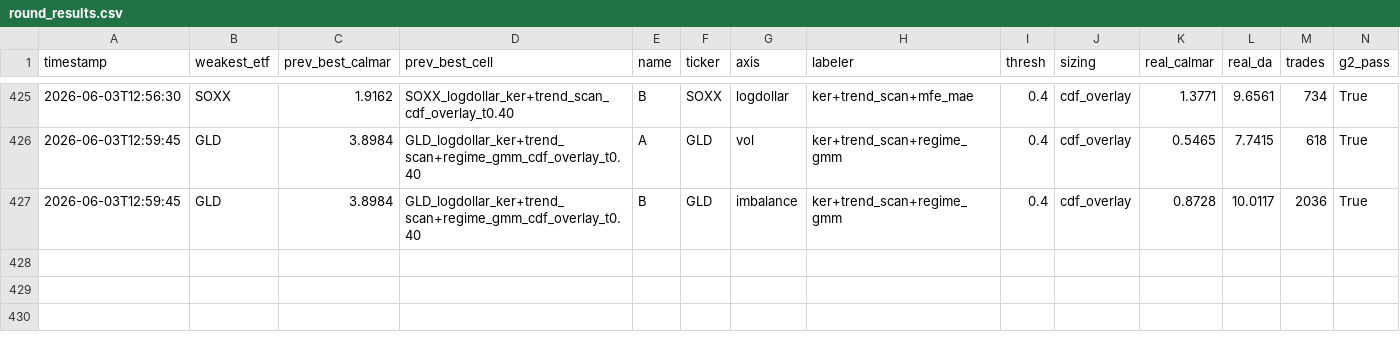
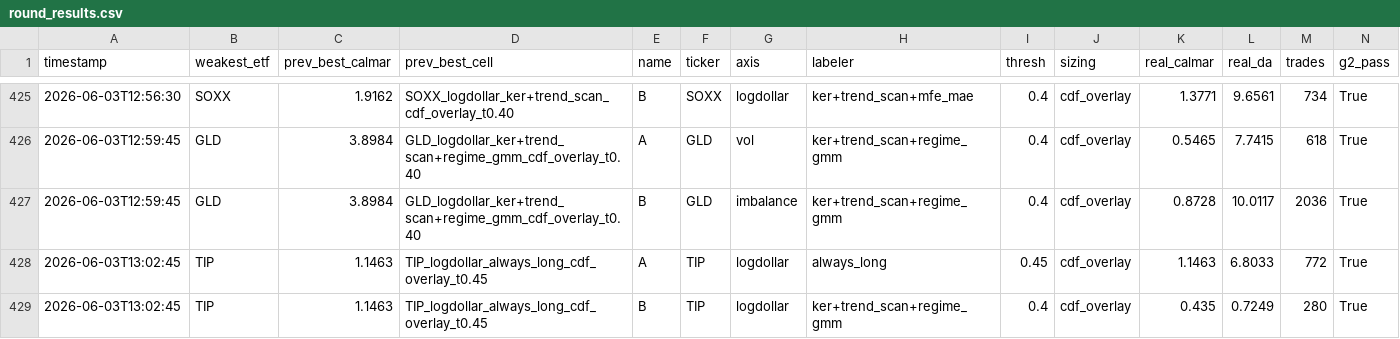
Before and after one commit to victor000000/quant-autoresearch, a CSV file: autoresearch/results/round_results.csv, drawn as a sheet; only a part is shown, gaps mark what is left out; rows hold the shown columns only; the diff names each change by its address in the sheet, - before the commit and + after, or states it on an @@ line.

Commit message:
autoresearch: TIP regime hybrid craters (0.44 vs buy-hold 1.15) -> DISCARD. Inflation bonds = carry/grind, no tradeable inflation-regime via this method. Hybrid confirmed gold-unique (fails TIP/HYG/SOXX/SLV/TLT).

```diff
--- a/autoresearch/results/round_results.csv
+++ b/autoresearch/results/round_results.csv
+row 428: 2026-06-03T13:02:45 | TIP | 1.1463 | TIP_logdollar_always_long_cdf_overlay_t0.45 | A | TIP | logdollar | always_long | 0.45 | cdf_overlay | 1.1463 | 6.8033 | 772 | True
+row 429: 2026-06-03T13:02:45 | TIP | 1.1463 | TIP_logdollar_always_long_cdf_overlay_t0.45 | B | TIP | logdollar | ker+trend_scan+regime_gmm | 0.4 | cdf_overlay | 0.435 | 0.7249 | 280 | True
```
Also changed, not shown: 3 other files.
